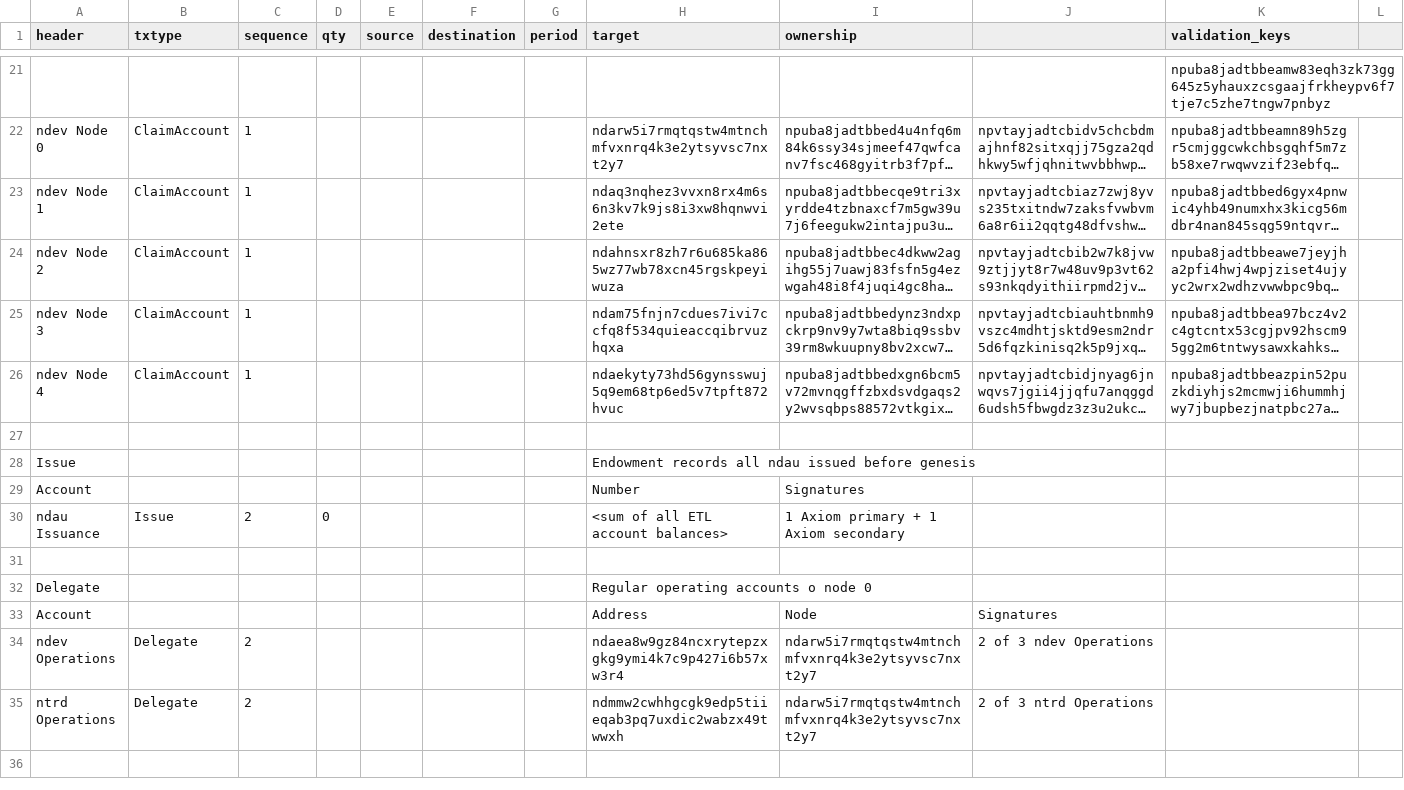
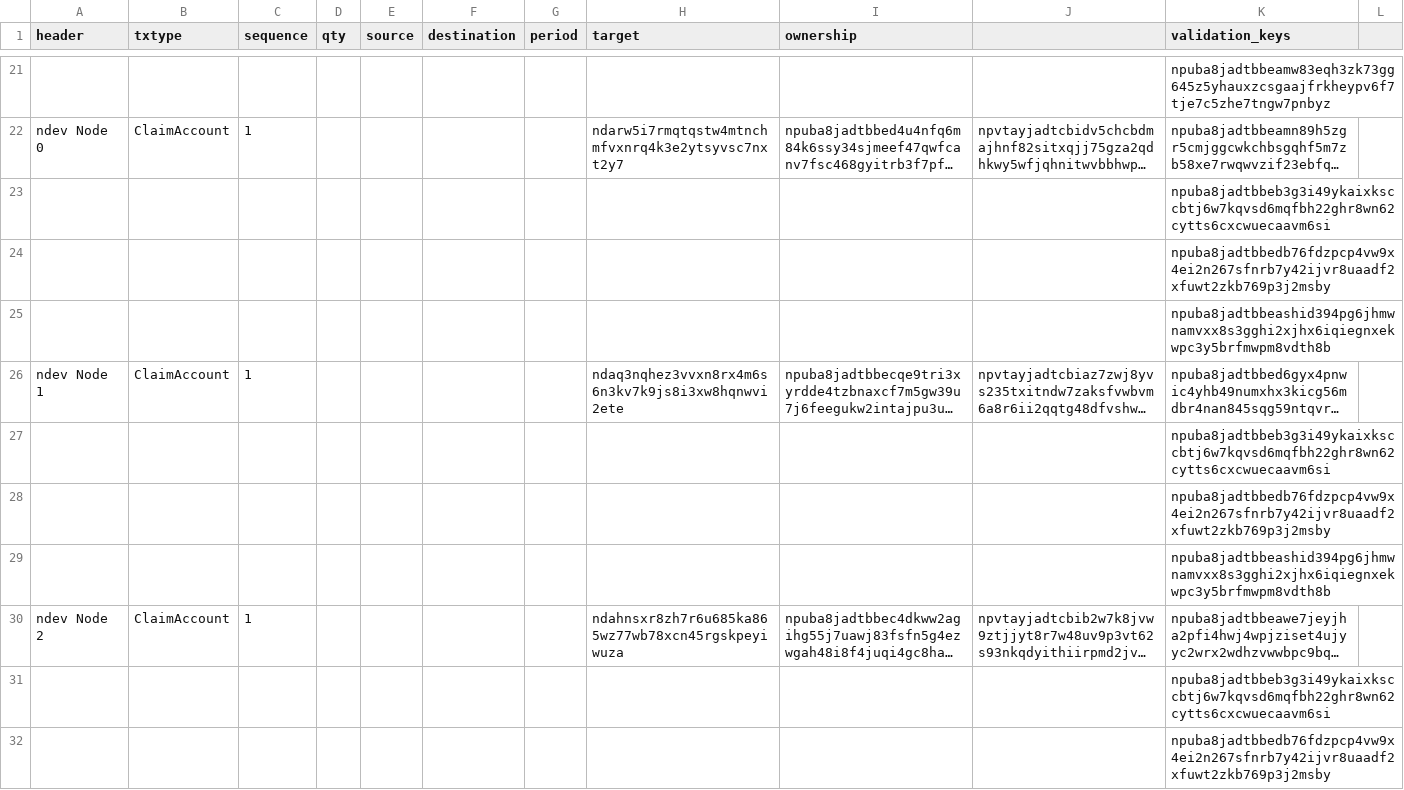
Before and after one commit to ndau/genesis, a CSV file: data and procedures/Post-Genesis Transaction Block.csv, drawn as a sheet; only a part is shown, gaps mark what is left out; the shorter side is filled out with more unchanged rows; long unchanged cells end in …; the diff covers the shown part only; the diff names each change by its address in the sheet, - before the commit and + after, or states it on an @@ line.

Commit message:
added ndev keys to node operating accounts
Each of the five node operations accounts has certain transactions that require one of the three ndev signatures. The three ndev keys are added to the validation key list in each.

```diff
--- a/data and procedures/Post-Genesis Transaction Block.csv
+++ b/data and procedures/Post-Genesis Transaction Block.csv
+row 23:  |  |  |  |  |  |  |  |  |  | npuba8jadtbbeb3g3i49ykaixksccbtj6w7kqvsd6mqfbh22ghr8wn62cytts6cxcwuecaavm6si
+row 24:  |  |  |  |  |  |  |  |  |  | npuba8jadtbbedb76fdzpcp4vw9x4ei2n267sfnrb7y42ijvr8uaadf2xfuwt2zkb769p3j2msby
+row 25:  |  |  |  |  |  |  |  |  |  | npuba8jadtbbeashid394pg6jhmwnamvxx8s3gghi2xjhx6iqiegnxekwpc3y5brfmwpm8vdth8b
+row 27:  |  |  |  |  |  |  |  |  |  | npuba8jadtbbeb3g3i49ykaixksccbtj6w7kqvsd6mqfbh22ghr8wn62cytts6cxcwuecaavm6si
+row 28:  |  |  |  |  |  |  |  |  |  | npuba8jadtbbedb76fdzpcp4vw9x4ei2n267sfnrb7y42ijvr8uaadf2xfuwt2zkb769p3j2msby
+row 29:  |  |  |  |  |  |  |  |  |  | npuba8jadtbbeashid394pg6jhmwnamvxx8s3gghi2xjhx6iqiegnxekwpc3y5brfmwpm8vdth8b
+row 31:  |  |  |  |  |  |  |  |  |  | npuba8jadtbbeb3g3i49ykaixksccbtj6w7kqvsd6mqfbh22ghr8wn62cytts6cxcwuecaavm6si
+row 32:  |  |  |  |  |  |  |  |  |  | npuba8jadtbbedb76fdzpcp4vw9x4ei2n267sfnrb7y42ijvr8uaadf2xfuwt2zkb769p3j2msby
```
Also changed, not shown: 7 added rows elsewhere in this file.
